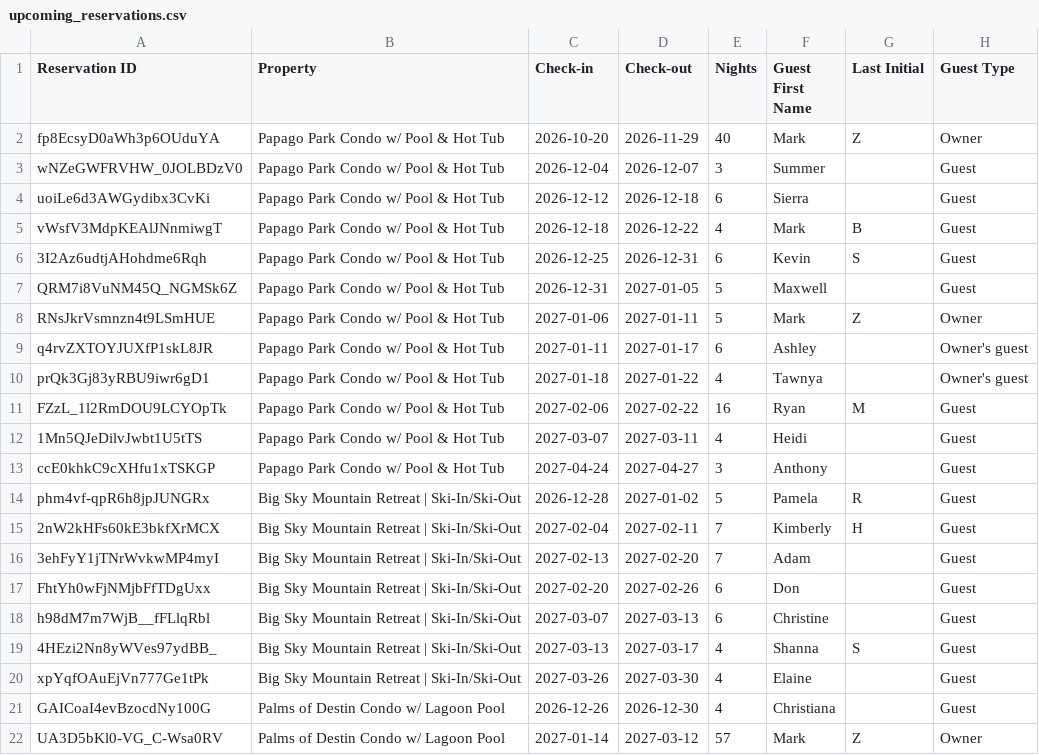
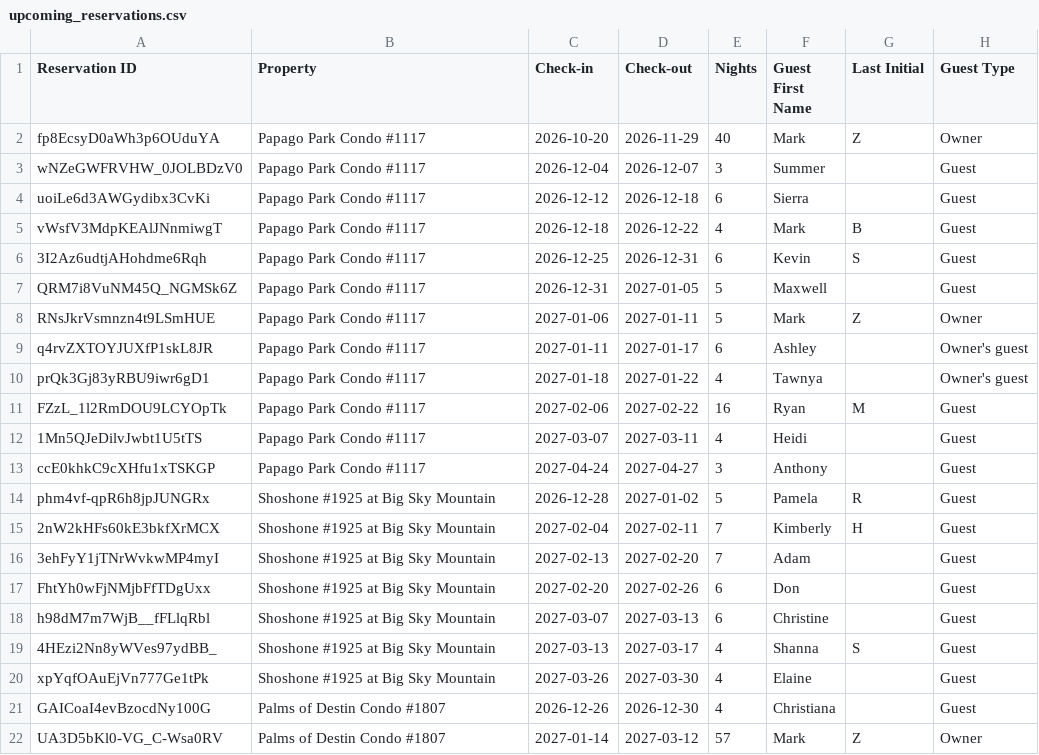
Before and after one commit to zmark9/Fairly, a CSV file: upcoming_reservations.csv, drawn as a sheet; only a part is shown; the diff names each change by its address in the sheet, - before the commit and + after, or states it on an @@ line.

Commit message:
Reservation export 2026-11-24

```diff
--- a/upcoming_reservations.csv
+++ b/upcoming_reservations.csv
-B2:B13 (Property): Papago Park Condo w/ Pool & Hot Tub
+B2:B13 (Property): Papago Park Condo #1117
-B14:B20 (Property): Big Sky Mountain Retreat | Ski-In/Ski-Out
+B14:B20 (Property): Shoshone #1925 at Big Sky Mountain
-B21:B22 (Property): Palms of Destin Condo w/ Lagoon Pool
+B21:B22 (Property): Palms of Destin Condo #1807
```
Also changed, not shown: remotelock_big_sky.csv, upcoming_reservations_big_sky.csv, 4 other files.
